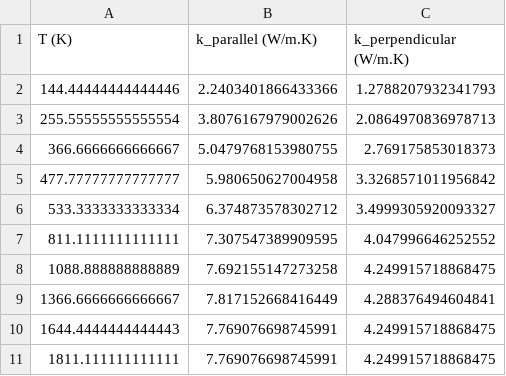
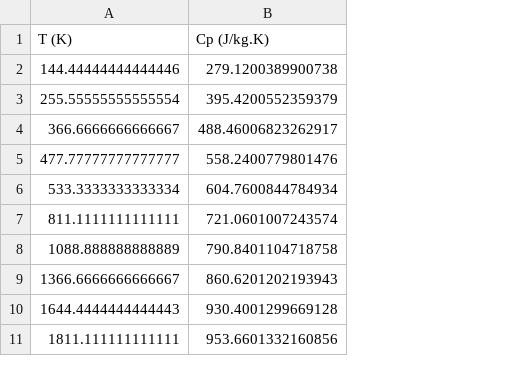
Before and after one commit to remiangoin/ProjetBE_BouclierThermiqueSpatial, a CSV file: data/Cp_RCC.csv, drawn as a sheet; removed rows and columns are numbered as before the commit, all else as after; the diff names each change by its address in the sheet, - before the commit and + after, or states it on an @@ line.

Commit message:
Update Cp_RCC.csv

```diff
--- a/data/Cp_RCC.csv
+++ b/data/Cp_RCC.csv
-column B (k_parallel (W/m.K)), rows 2-11: 2.2403401866433366 | 3.8076167979002626 | 5.0479768153980755 | 5.980650627004958 | 6.374873578302712 | 7.307547389909595 | 7.692155147273258 | 7.817152668416449 | 7.769076698745991 | 7.769076698745991
-column C (k_perpendicular (W/m.K)), rows 2-11: 1.2788207932341793 | 2.0864970836978713 | 2.769175853018373 | 3.3268571011956842 | 3.4999305920093327 | 4.047996646252552 | 4.249915718868475 | 4.288376494604841 | 4.249915718868475 | 4.249915718868475
+column B (Cp (J/kg.K)), rows 2-11: 279.1200389900738 | 395.4200552359379 | 488.46006823262917 | 558.2400779801476 | 604.7600844784934 | 721.0601007243574 | 790.8401104718758 | 860.6201202193943 | 930.4001299669128 | 953.6601332160856
```
